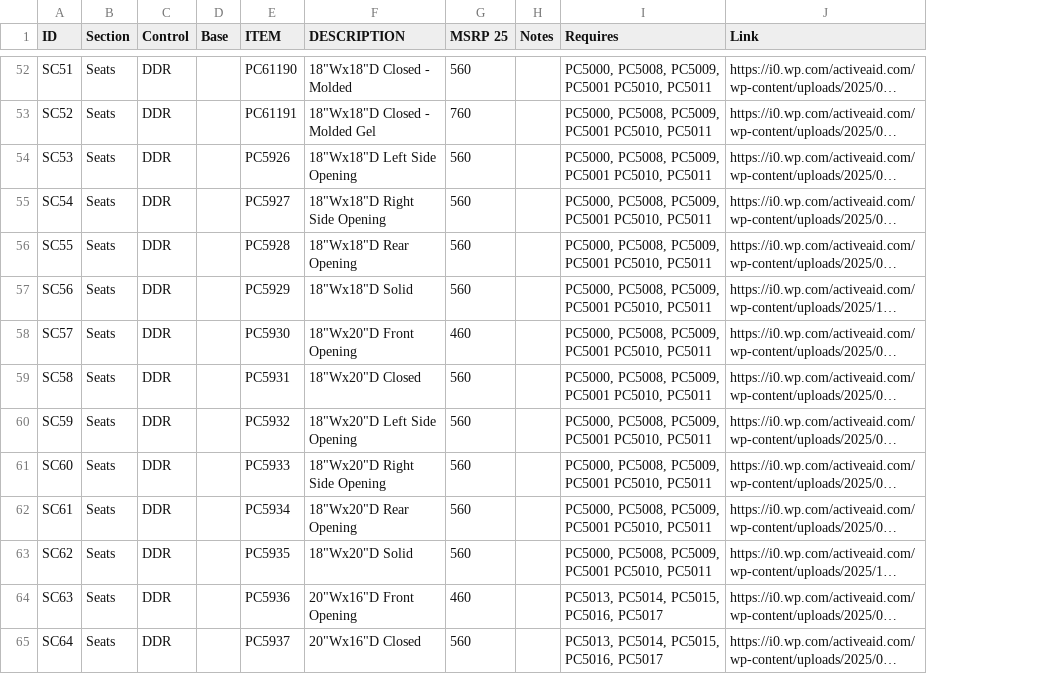
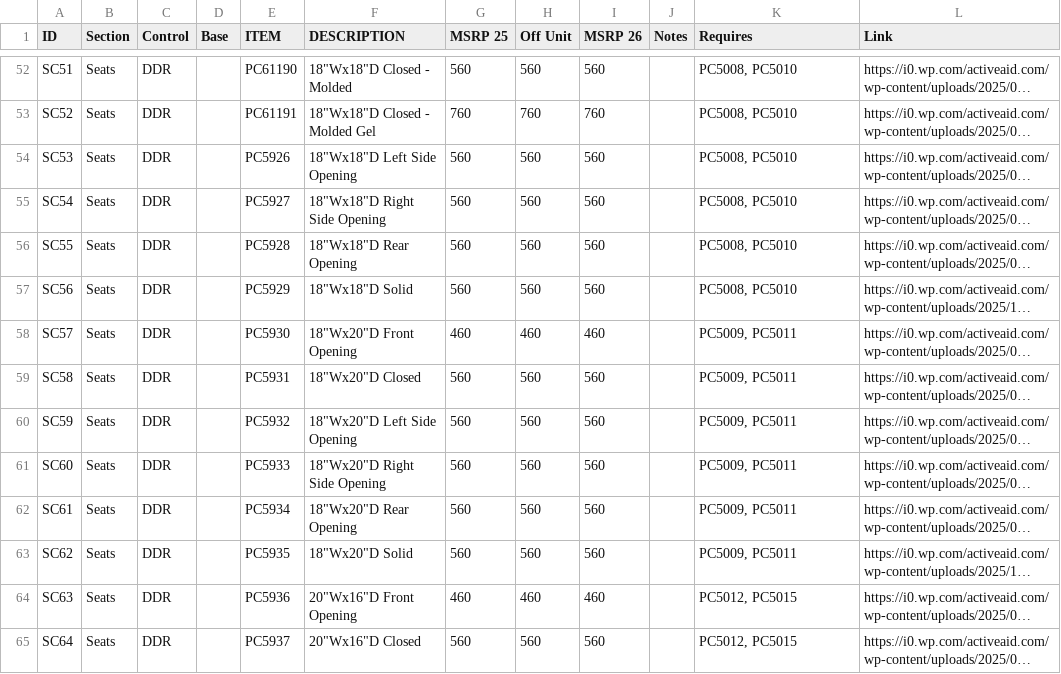
Before and after one commit to agardeen/amiapp, a CSV file: SCPD.csv, drawn as a sheet; only a part is shown, gaps mark what is left out; long unchanged cells end in …; addresses are those after the commit; the diff covers the shown part only; the diff names each change by its address in the sheet, - before the commit and + after, or states it on an @@ line.

```diff
--- a/SCPD.csv
+++ b/SCPD.csv
+column H (Off Unit), rows 52-65: 560 | 760 | 560 | 560 | 560 | 560 | 460 | 560 | 560 | 560 | 560 | 560 | 460 | 560
+column I (MSRP 26), rows 52-65: 560 | 760 | 560 | 560 | 560 | 560 | 460 | 560 | 560 | 560 | 560 | 560 | 460 | 560
-K52:K57 (Requires): PC5000, PC5008, PC5009, PC5001 PC5010, PC5011
+K52:K57 (Requires): PC5008, PC5010
-K58:K63 (Requires): PC5000, PC5008, PC5009, PC5001 PC5010, PC5011
+K58:K63 (Requires): PC5009, PC5011
-K64:K65 (Requires): PC5013, PC5014, PC5015, PC5016, PC5017
+K64:K65 (Requires): PC5012, PC5015
```
Also changed, not shown: 83 edited cells elsewhere in this file, 1 other file.
